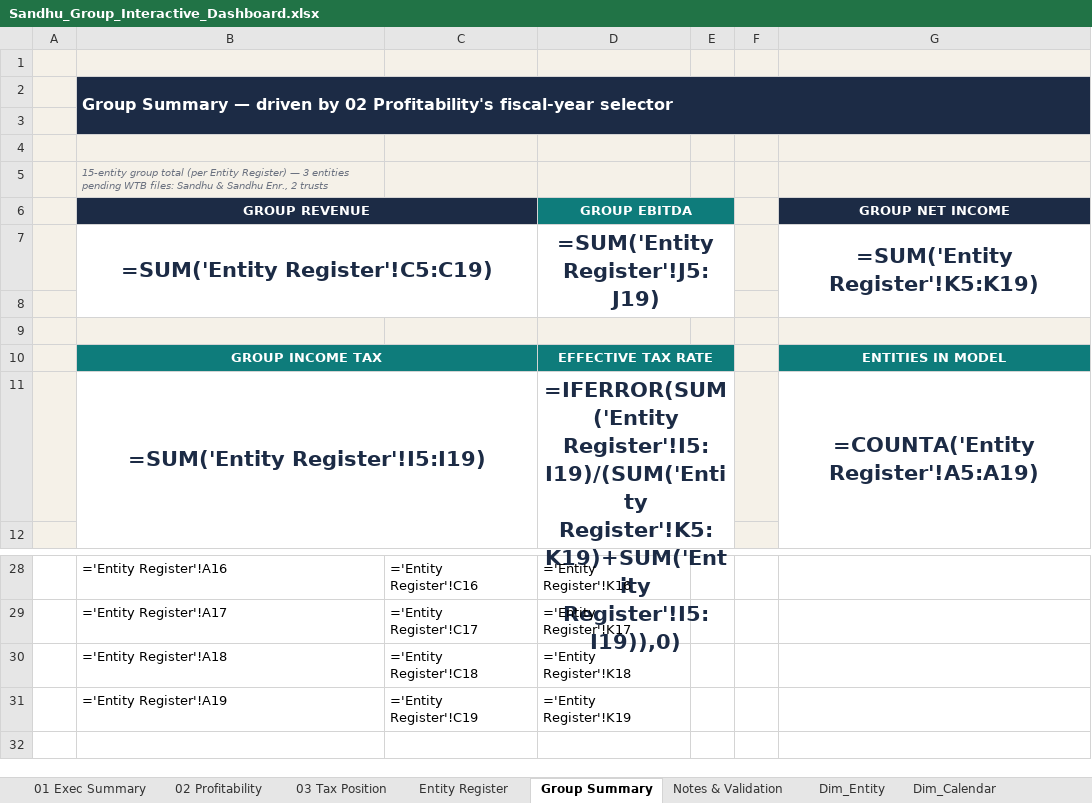
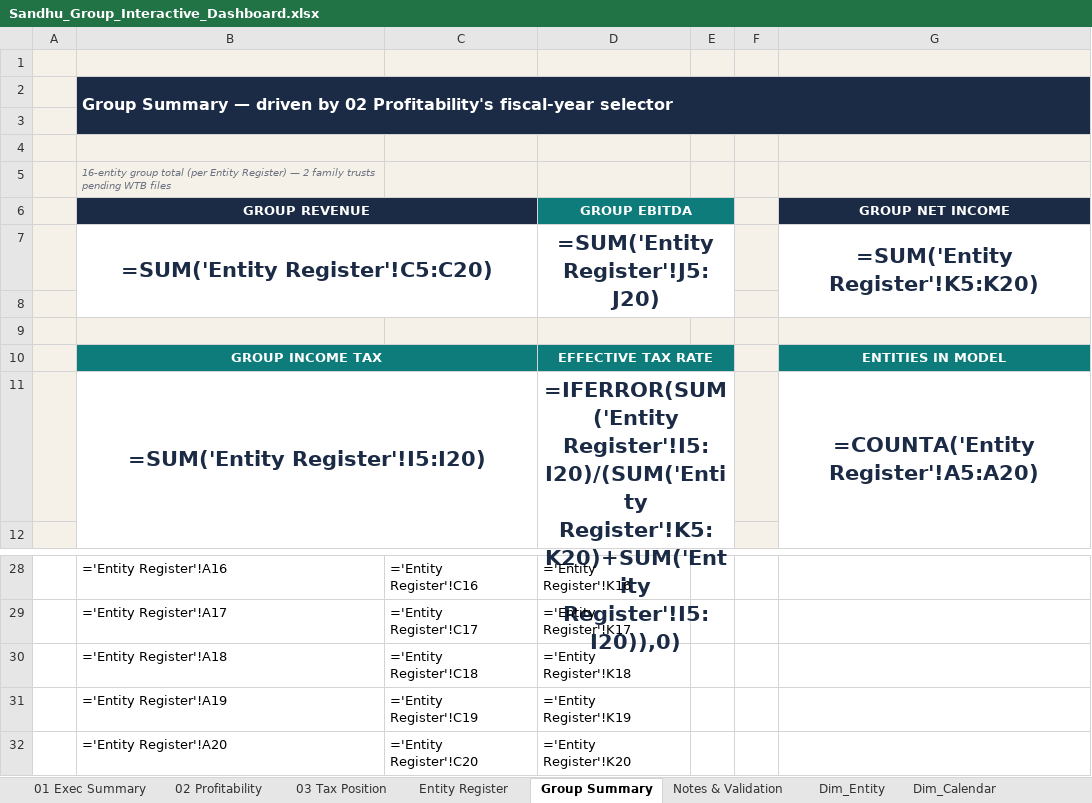
Before and after one commit to shardcrypto87-spec/Analysis, an Excel workbook: output/Sandhu_Group_Interactive_Dashboard.xlsx, sheet Group Summary, drawn as a sheet; only a part is shown, gaps mark what is left out; values as stored, in another font and other column widths than the file's, no borders; formulas without a stored value are shown as written; charts and pictures not drawn; the diff names each change by its address in the sheet, - before the commit and + after, or states it on an @@ line.

```diff
--- a/output/Sandhu_Group_Interactive_Dashboard.xlsx (sheet Group Summary)
+++ b/output/Sandhu_Group_Interactive_Dashboard.xlsx (sheet Group Summary)
-B5 (GROUP REVENUE): 15-entity group total (per Entity Register) — 3 entities pending WTB files: Sandhu & Sandhu Enr., 2 trusts
+B5 (GROUP REVENUE): 16-entity group total (per Entity Register) — 2 family trusts pending WTB files
-B7 (GROUP REVENUE): =SUM('Entity Register'!C5:C19)
+B7 (GROUP REVENUE): =SUM('Entity Register'!C5:C20)
-D7 (GROUP EBITDA): =SUM('Entity Register'!J5:J19)
+D7 (GROUP EBITDA): =SUM('Entity Register'!J5:J20)
-G7 (GROUP NET INCOME): =SUM('Entity Register'!K5:K19)
+G7 (GROUP NET INCOME): =SUM('Entity Register'!K5:K20)
-B11 (GROUP REVENUE): =SUM('Entity Register'!I5:I19)
+B11 (GROUP REVENUE): =SUM('Entity Register'!I5:I20)
-D11 (GROUP EBITDA): =IFERROR(SUM('Entity Register'!I5:I19)/(SUM('Entity Register'!K5:K19)+SUM('Entity Register'!I5:I19)),0)
+D11 (GROUP EBITDA): =IFERROR(SUM('Entity Register'!I5:I20)/(SUM('Entity Register'!K5:K20)+SUM('Entity Register'!I5:I20)),0)
-G11 (GROUP NET INCOME): =COUNTA('Entity Register'!A5:A19)
+G11 (GROUP NET INCOME): =COUNTA('Entity Register'!A5:A20)
+row 32:  | ='Entity Register'!A20 | ='Entity Register'!C20 | ='Entity Register'!K20
```
Also changed, not shown: sheet Fact_TrialBalance, sheet Entity Register, sheet Dim_Entity, sheet Notes & Validation, sheet 01 Exec Summary, sheet 02 Profitability, 1 more sheet, charts or pictures, data/GIFI_Master_Mapping_v2.xlsx, 8 other files.
